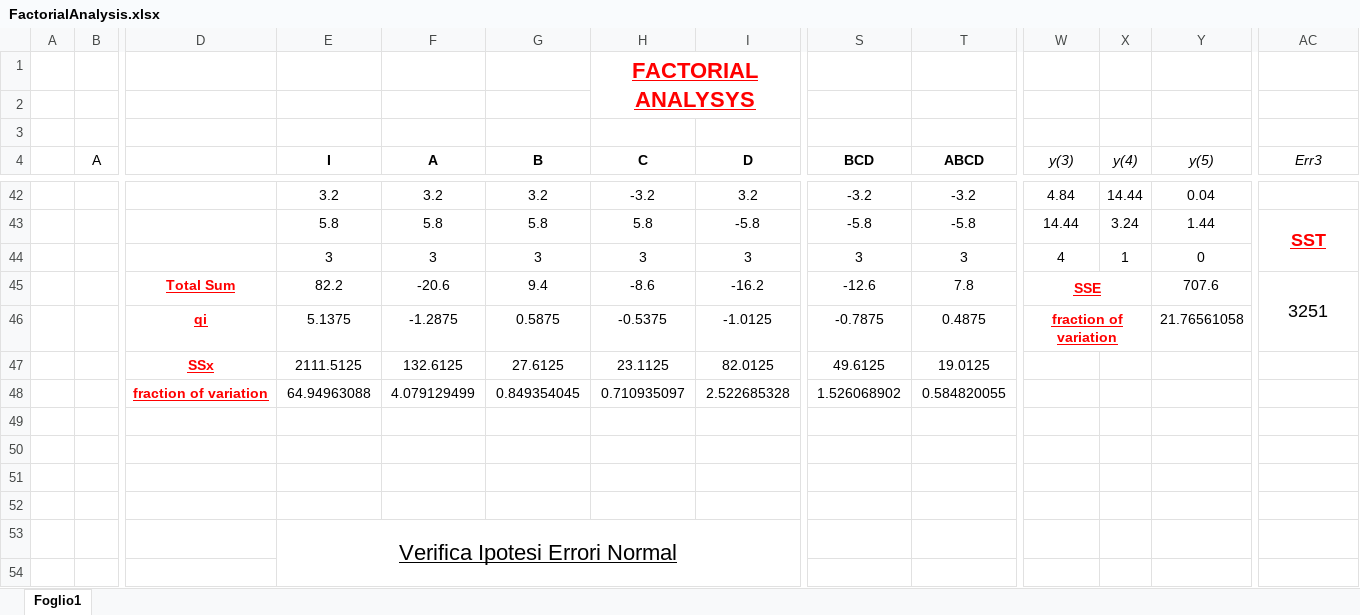
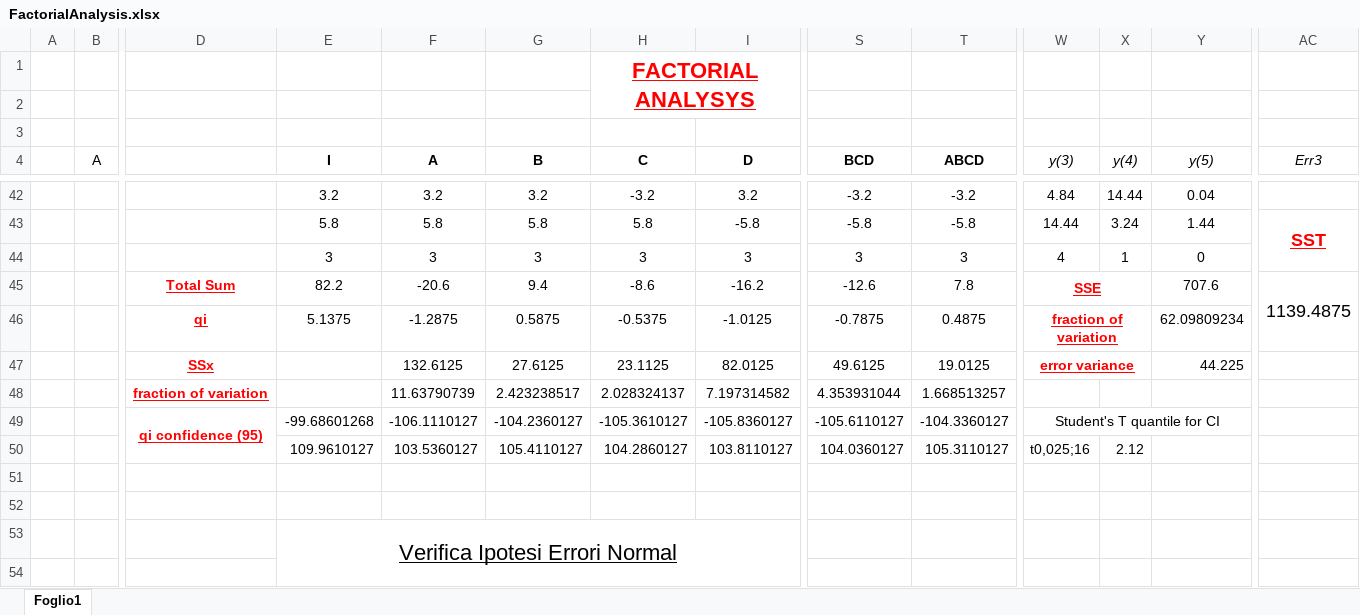
Before and after one commit to gerti98/PerformanceEvaluationGroupProject, an Excel workbook: excel/FactorialAnalysis.xlsx, sheet Foglio1, drawn as a sheet; only a part is shown, gaps mark what is left out; values as stored, in another font and other column widths than the file's, no borders; charts and pictures not drawn; removed rows and columns are numbered as before the commit, all else as after; rows hold the shown columns only; the diff names each change by its address in the sheet, - before the commit and + after, or states it on an @@ line.

```diff
--- a/excel/FactorialAnalysis.xlsx (sheet Foglio1)
+++ b/excel/FactorialAnalysis.xlsx (sheet Foglio1)
-AC45 (Err3): 3251
+AC45 (Err3): 1139.4875
-Y46 (y(5)): 21.76561058
+Y46 (y(5)): 62.09809234
-E47 (I): 2111.5125
+E47 (I): (empty)
-W47 (y(3)): (empty)
+W47 (y(3)): error variance
+W47:X47 merged
-Y47 (y(5)): (empty)
+Y47 (y(5)): 44.225
-row 48:  |  | fraction of variation | 64.94963088 | 4.079129499 | 0.849354045 | 0.710935097 | 2.522685328 | 1.526068902 | 0.584820055
-row 48: (empty)
+row 48:  |  | fraction of variation |  | 11.63790739 | 2.423238517 | 2.028324137 | 7.197314582 | 4.353931044 | 1.668513257
-row 49: (empty)
+row 49:  |  | qi confidence (95) | -99.68601268 | -106.1110127 | -104.2360127 | -105.3610127 | -105.8360127 | -105.6110127 | -104.3360127 | Student's T quantile for CI
+D49:D50 merged
+W49:Y49 merged
+row 50:  |  |  | 109.9610127 | 103.5360127 | 105.4110127 | 104.2860127 | 103.8110127 | 104.0360127 | 105.3110127 | t0,025;16 | 2.12
```
Also changed, not shown: charts or pictures, excel/FactorialAnalysis_Throughput.xlsx.
